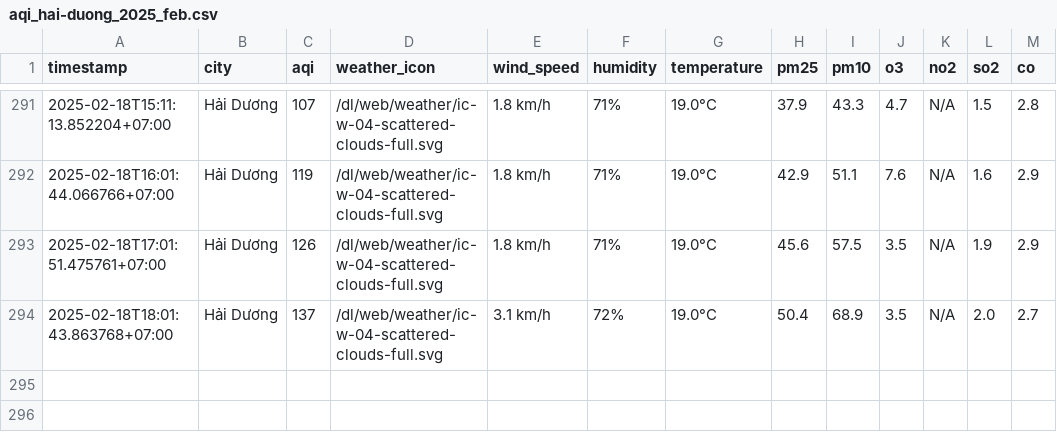
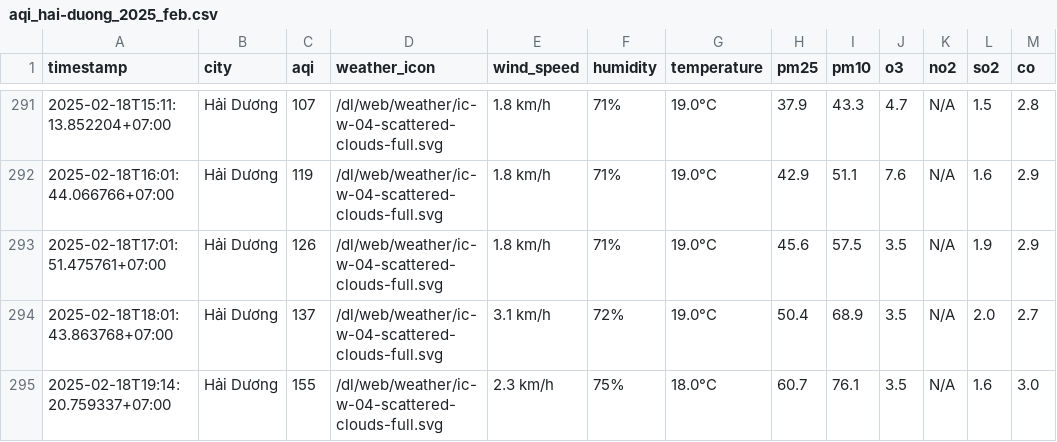
Before and after one commit to nguyennguyet02/iqair-dataset, a CSV file: result/hai-duong/aqi_hai-duong_2025_feb.csv, drawn as a sheet; only a part is shown, gaps mark what is left out.

```diff
--- a/result/hai-duong/aqi_hai-duong_2025_feb.csv
+++ b/result/hai-duong/aqi_hai-duong_2025_feb.csv
@@ -294 +294,2 @@ timestamp,city,aqi,weather_icon,wind_speed,humidity,temperature,pm25,pm10,o3,no2
 2025-02-18T18:01:43.863768+07:00,Hải Dương,137,/dl/web/weather/ic-w-04-scattered-clouds-full.svg,3.1 km/h,72%,19.0°C,50.4,68.9,3.5,N/A,2.0,2.7
+2025-02-18T19:14:20.759337+07:00,Hải Dương,155,/dl/web/weather/ic-w-04-scattered-clouds-full.svg,2.3 km/h,75%,18.0°C,60.7,76.1,3.5,N/A,1.6,3.0
```
Also changed, not shown: result/bac-ninh/aqi_bac-ninh_2025_feb.csv, result/da-nang/aqi_da-nang_2025_feb.csv, 8 other files.
